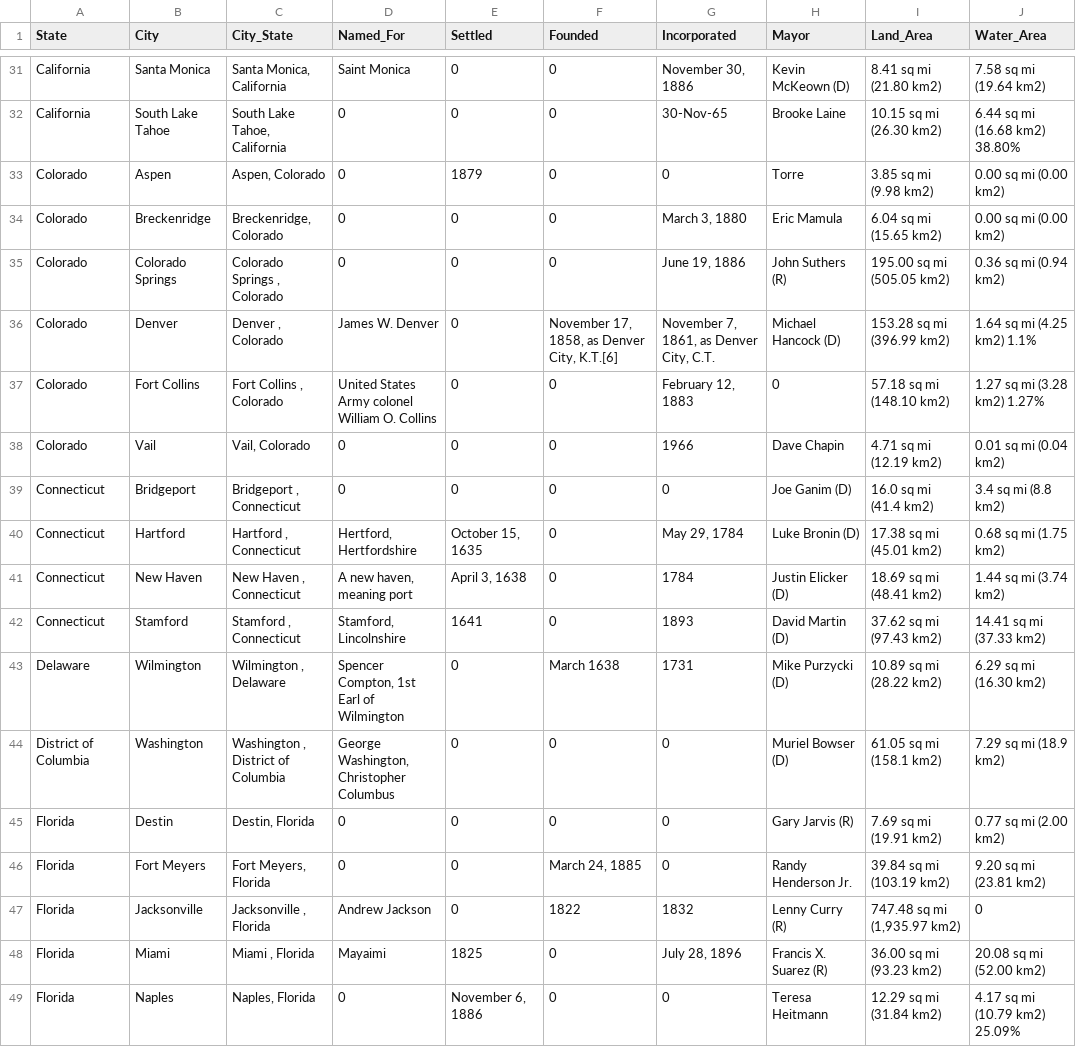
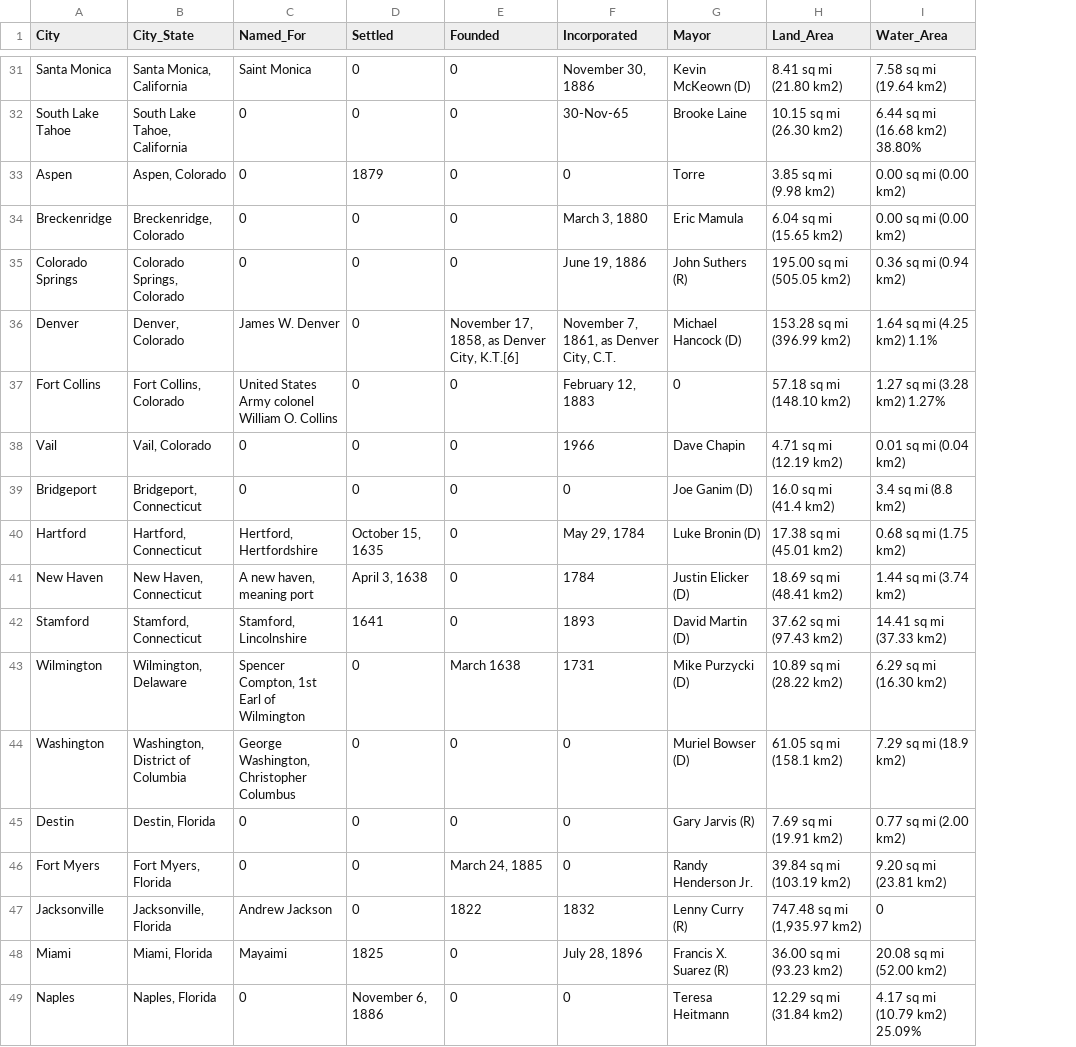
Before and after one commit to gleixners792/Travel-Project, a CSV file: research_data/city_facts.csv, drawn as a sheet; only a part is shown, gaps mark what is left out; removed rows and columns are numbered as before the commit, all else as after; the diff covers the shown part only; the diff names each change by its address in the sheet, - before the commit and + after, or states it on an @@ line.

```diff
--- a/research_data/city_facts.csv
+++ b/research_data/city_facts.csv
-column A (State), rows 31-49: California | California | Colorado | Colorado | Colorado | Colorado | Colorado | Colorado | Connecticut | Connecticut | Connecticut | Connecticut | Delaware | District of Columbia | Florida | Florida | Florida | Florida | Florida
-B35 (City_State): Colorado Springs , Colorado
+B35 (City_State): Colorado Springs, Colorado
-B36 (City_State): Denver , Colorado
+B36 (City_State): Denver, Colorado
-B37 (City_State): Fort Collins , Colorado
+B37 (City_State): Fort Collins, Colorado
-B39 (City_State): Bridgeport , Connecticut
+B39 (City_State): Bridgeport, Connecticut
-B40 (City_State): Hartford , Connecticut
+B40 (City_State): Hartford, Connecticut
-B41 (City_State): New Haven , Connecticut
+B41 (City_State): New Haven, Connecticut
-B42 (City_State): Stamford , Connecticut
+B42 (City_State): Stamford, Connecticut
-B43 (City_State): Wilmington , Delaware
+B43 (City_State): Wilmington, Delaware
-B44 (City_State): Washington , District of Columbia
+B44 (City_State): Washington, District of Columbia
-A46 (City): Fort Meyers
+A46 (City): Fort Myers
-B46 (City_State): Fort Meyers, Florida
+B46 (City_State): Fort Myers, Florida
-B47 (City_State): Jacksonville , Florida
+B47 (City_State): Jacksonville, Florida
-B48 (City_State): Miami , Florida
+B48 (City_State): Miami, Florida
```
Also changed, not shown: 109 edited cells elsewhere in this file, research_data/city_list.csv, research_data/city_weather.csv, 3 other files.
